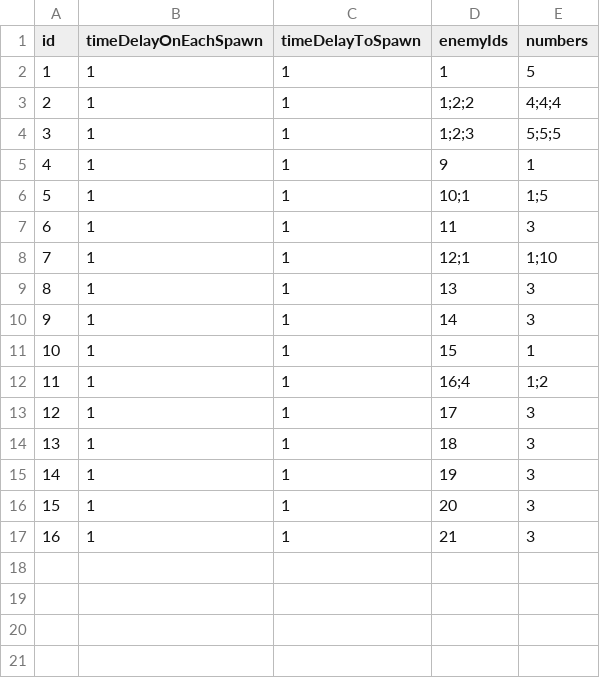
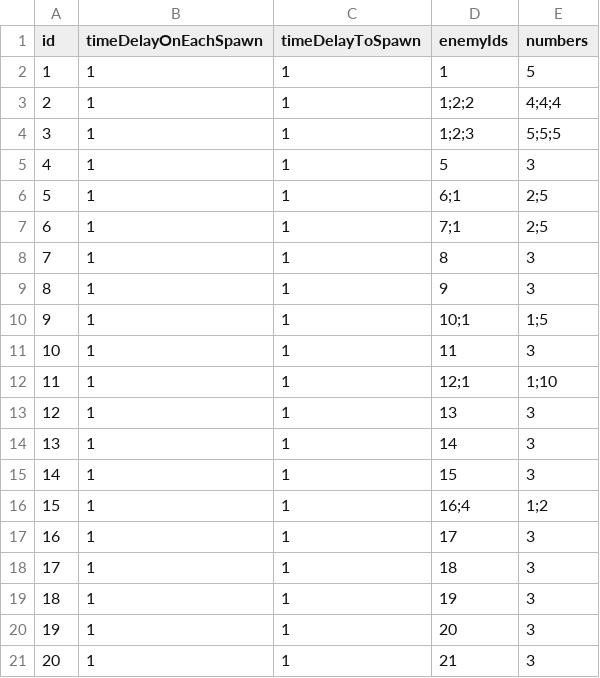
Before and after one commit to mrjimmy113/VW, a CSV file: Assets/Data/ConfigWave.csv, drawn as a sheet; addresses are those after the commit; the diff names each change by its address in the sheet, - before the commit and + after, or states it on an @@ line.

```diff
--- a/Assets/Data/ConfigWave.csv
+++ b/Assets/Data/ConfigWave.csv
+row 5: 4 | 1 | 1 | 5 | 3
+row 6: 5 | 1 | 1 | 6;1 | 2;5
+row 7: 6 | 1 | 1 | 7;1 | 2;5
+row 8: 7 | 1 | 1 | 8 | 3
@@ column A (id) renumbered from row 9 down @@
-E9 (numbers): 1
+E9 (numbers): 3
-E15 (numbers): 1
+E15 (numbers): 3
```
Also changed, not shown: 18 other files.
